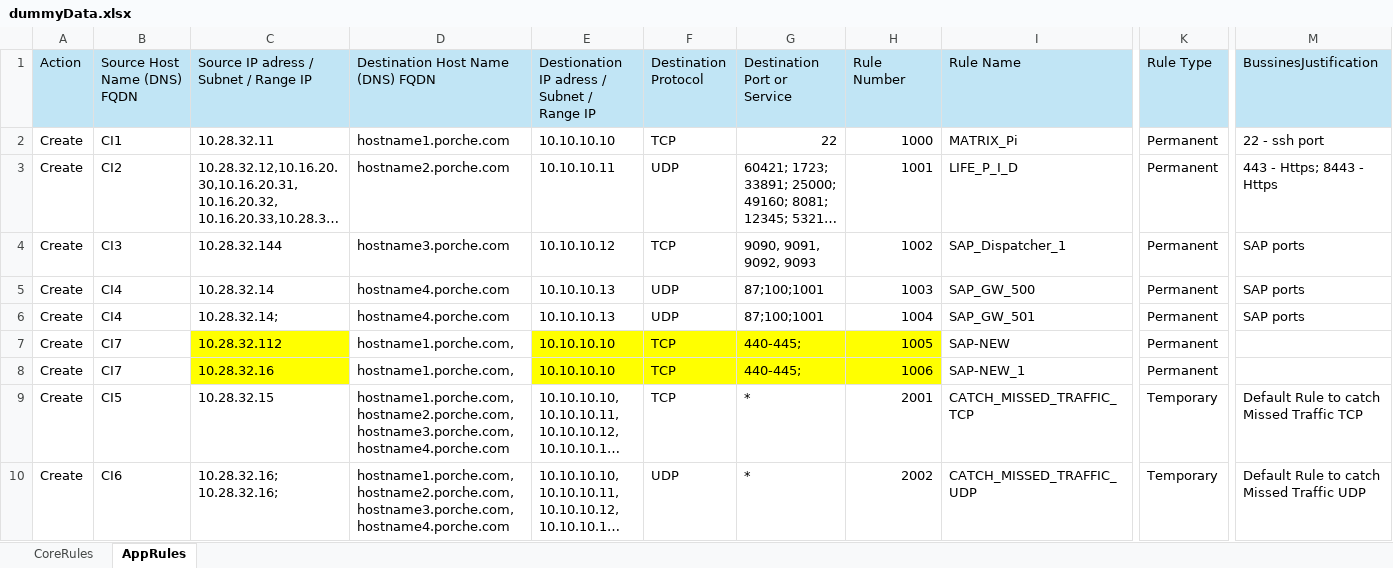
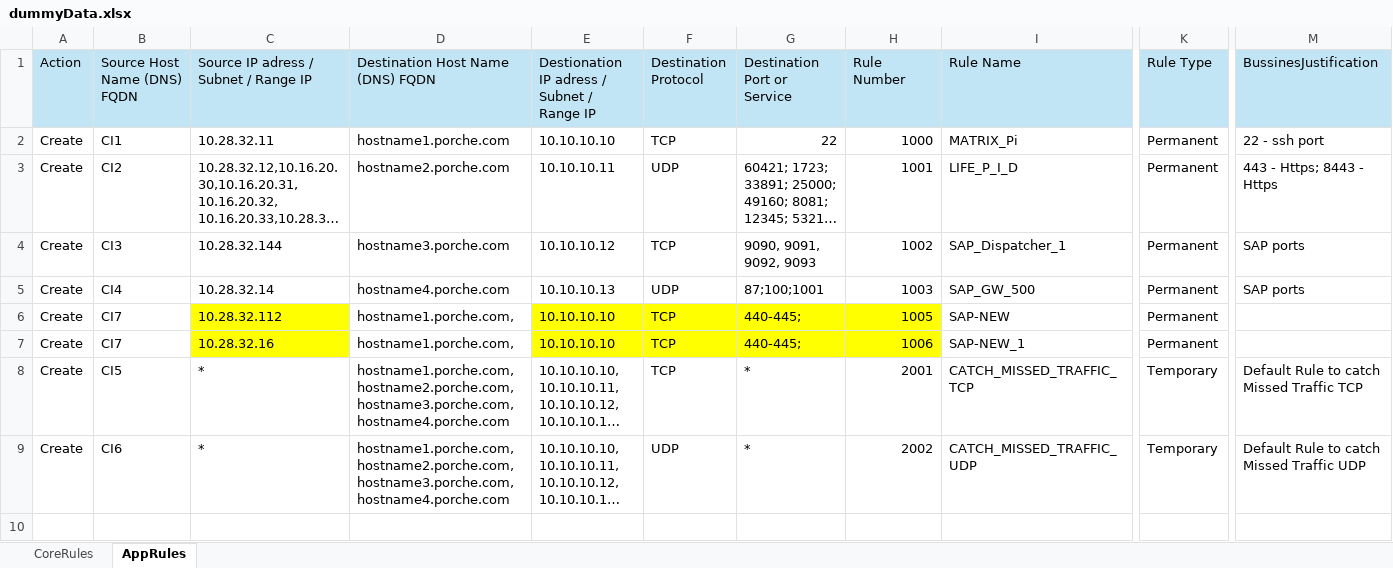
Before and after one commit to dumitruplamadeala/NSGAutomationScript, an Excel workbook: dummyData.xlsx, sheet AppRules, drawn as a sheet; only a part is shown, gaps mark what is left out; long unchanged cells end in …; values as stored, in another font and other column widths than the file's, no borders; removed rows and columns are numbered as before the commit, all else as after; rows hold the shown columns only; the diff names each change by its address in the sheet, - before the commit and + after, or states it on an @@ line.

```diff
--- a/dummyData.xlsx (sheet AppRules)
+++ b/dummyData.xlsx (sheet AppRules)
-row 6: Create | CI4 | 10.28.32.14; | hostname4.porche.com | 10.10.10.13 | UDP | 87;100;1001 | 1004 | SAP_GW_501 | Permanent | SAP ports
-C8: 10.28.32.15
+C8: *
-C9: 10.28.32.16; 10.28.32.16;
+C9: *
```
Also changed, not shown: 1 other file.
